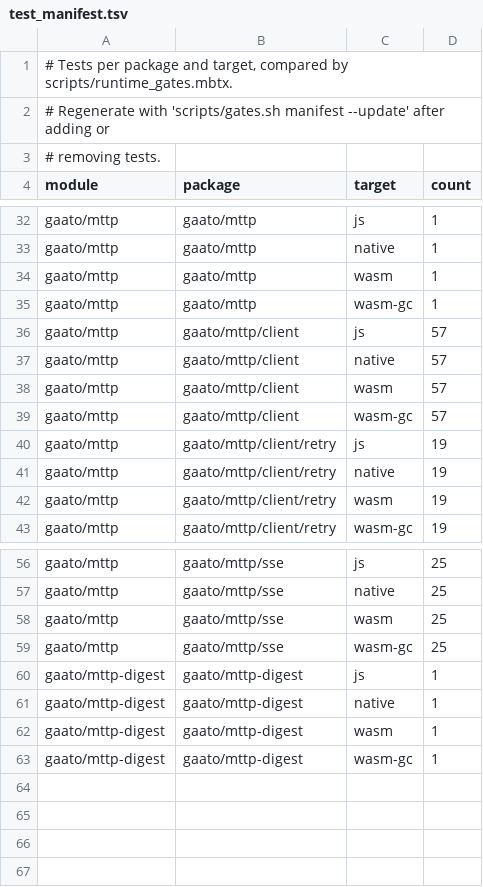
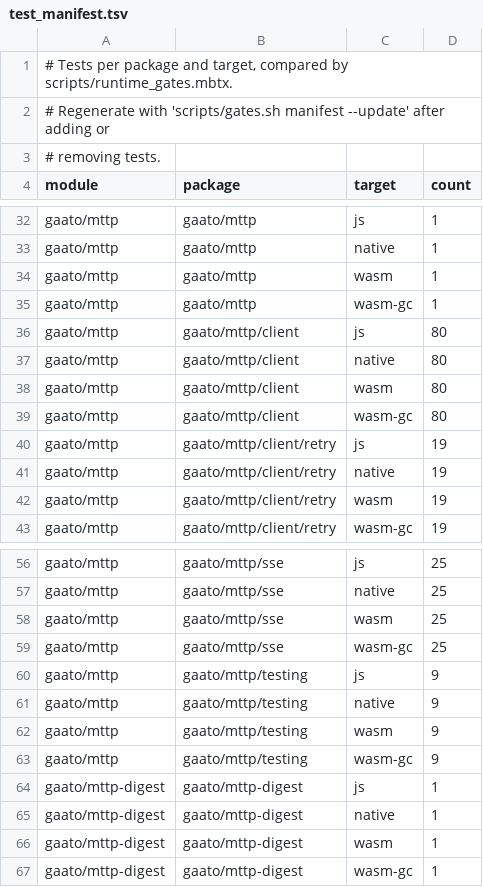
Before and after one commit to gaato/mttp, a TSV file: scripts/test_manifest.tsv, drawn as a sheet; only a part is shown, gaps mark what is left out.

Commit message:
Port FollowRedirects, Paginator, the curl diagnostic and the test doubles
FollowRedirects takes a RedirectConfig (10 hops, no HTTPS downgrade, and
authorization, proxy-authorization and cookie as the credential set removed
on an origin change) and reads the per-request redirect_limit attribute,
where 0 follows nothing; it passes SendOptions to every hop unchanged and
validates them. A dropped body becomes Body::Empty. parse_link_next moves
here from the old model package; Paginator and to_curl are ported as they
were.

gaato/mttp/testing keeps BackendStub, Canned, Recorded, fail_sends and
fail_after on @http.Backend. Canned answers now close a stream request body
and the stub refuses a negative declared length, so the doubles pass
@sim.check_backend_contract, which the tests call directly.

```diff
--- a/scripts/test_manifest.tsv
+++ b/scripts/test_manifest.tsv
@@ -35,6 +35,6 @@ gaato/mttp	gaato/mttp	wasm	1
 gaato/mttp	gaato/mttp	wasm-gc	1
-gaato/mttp	gaato/mttp/client	js	57
-gaato/mttp	gaato/mttp/client	native	57
-gaato/mttp	gaato/mttp/client	wasm	57
-gaato/mttp	gaato/mttp/client	wasm-gc	57
+gaato/mttp	gaato/mttp/client	js	80
+gaato/mttp	gaato/mttp/client	native	80
+gaato/mttp	gaato/mttp/client	wasm	80
+gaato/mttp	gaato/mttp/client	wasm-gc	80
 gaato/mttp	gaato/mttp/client/retry	js	19
@@ -59,2 +59,6 @@ gaato/mttp	gaato/mttp/sse	wasm	25
 gaato/mttp	gaato/mttp/sse	wasm-gc	25
+gaato/mttp	gaato/mttp/testing	js	9
+gaato/mttp	gaato/mttp/testing	native	9
+gaato/mttp	gaato/mttp/testing	wasm	9
+gaato/mttp	gaato/mttp/testing	wasm-gc	9
 gaato/mttp-digest	gaato/mttp-digest	js	1
```
Also changed, not shown: scripts/non_exhaustive.tsv, 23 other files.
